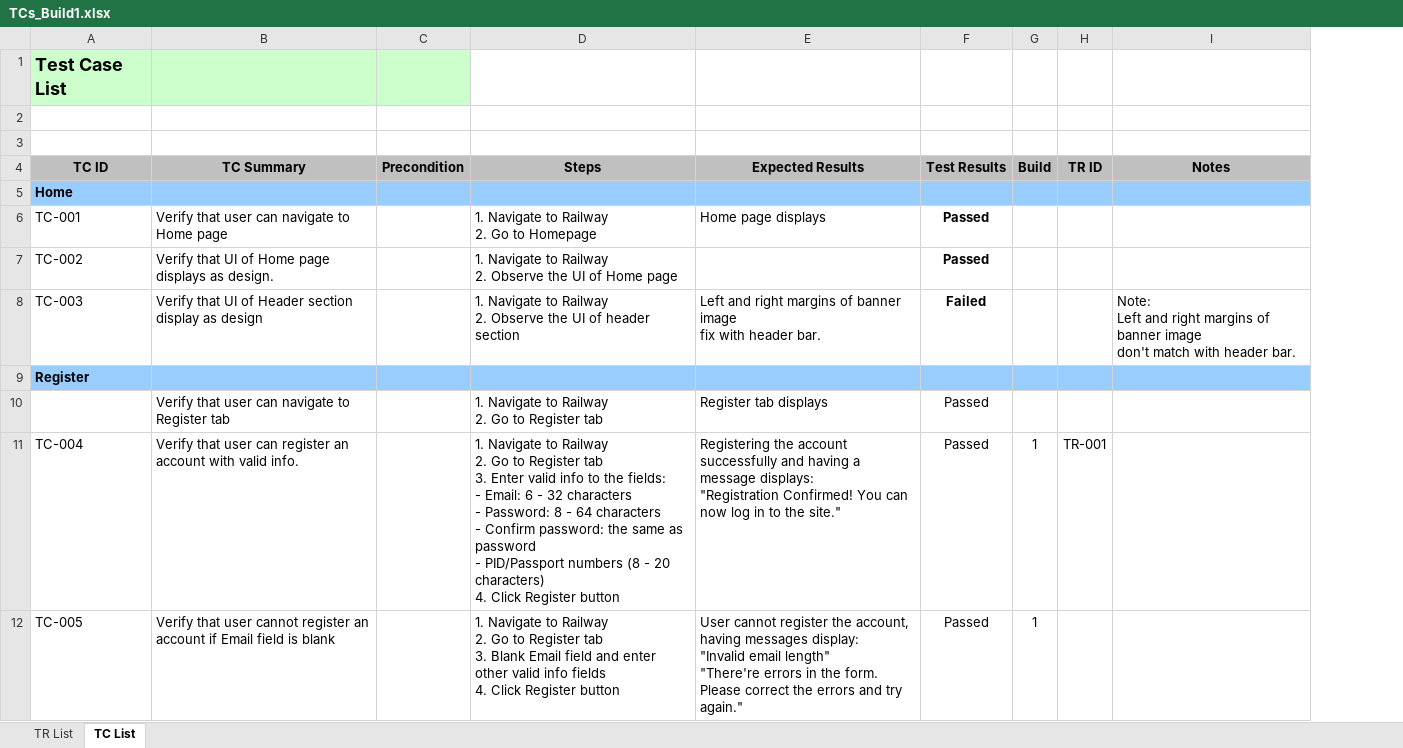
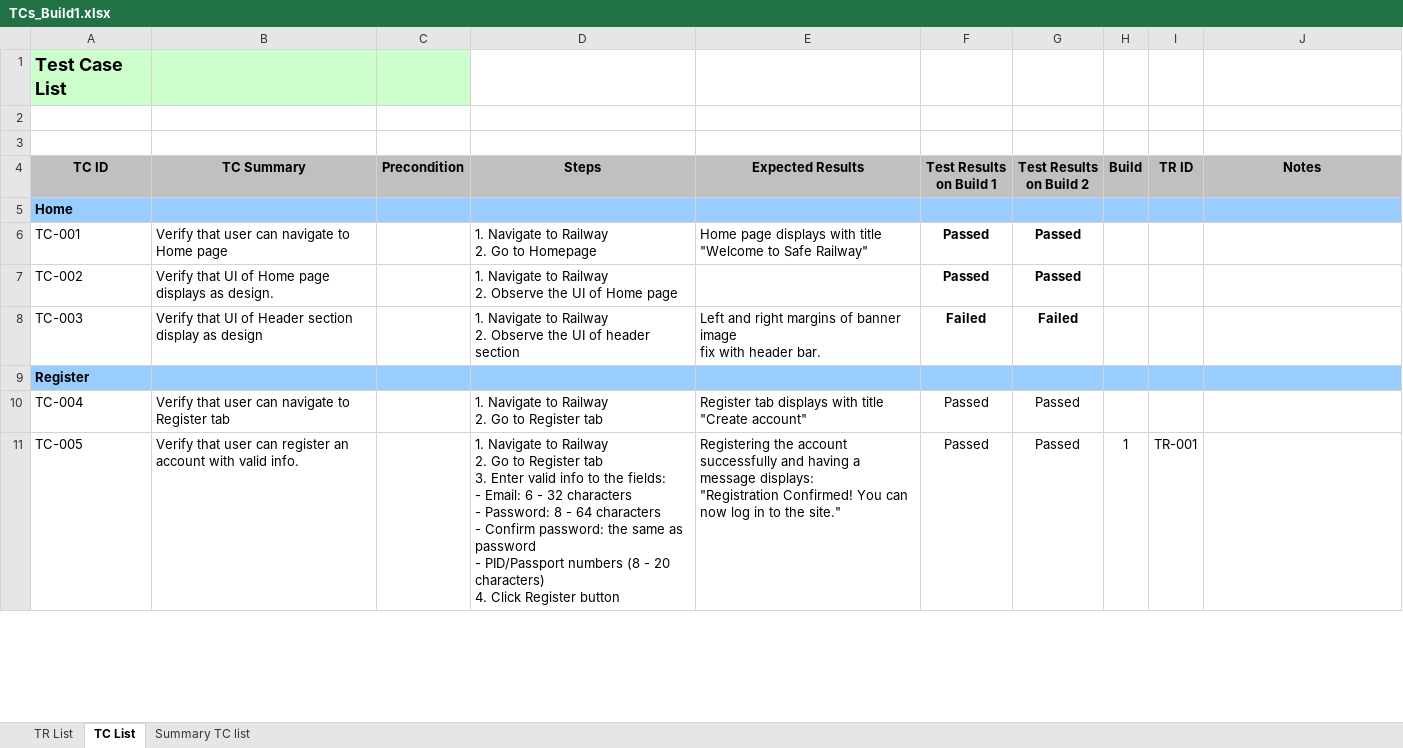
Before and after one commit to nhamct/ThucTapTN_2021_2022_2, an Excel workbook: 02. Trần Thị Diệu Linh/TCs_Build1.xlsx, sheet TC List, drawn as a sheet; only a part is shown; values as stored, in another font and other column widths than the file's, no borders; conditional formats not drawn; removed rows and columns are numbered as before the commit, all else as after; ↵ is a line break in a cell; the diff covers the shown part only; the diff names each change by its address in the sheet, - before the commit and + after, or states it on an @@ line.

```diff
--- a/02. Trần Thị Diệu Linh/TCs_Build1.xlsx (sheet TC List)
+++ b/02. Trần Thị Diệu Linh/TCs_Build1.xlsx (sheet TC List)
+sheet tab: Summary TC list
+column G (Test Results on Build 2), rows 6-11: Passed | Passed | Failed |  | Passed | Passed
-F4: Test Results
+F4: Test Results on Build 1
-E6 (Expected Results): Home page displays
+E6 (Expected Results): Home page displays with title "Welcome to Safe Railway"
-J8 (Notes): Note: ↵ Left and right margins of banner image ↵ don't match with header bar.
+J8 (Notes): (empty)
-row 10:  | Verify that user can navigate to Register tab |  | 1. Navigate to Railway ↵ 2. Go to Register tab | Register tab displays | Passed
-B10 (TC Summary): …user can register an account with valid info.
+B10 (TC Summary): …user can navigate to Register tab
-D10 (Steps): …Register tab ↵ 3. Enter valid info to the fields: ↵ - Email: 6 - 32 characters ↵ - Password: 8 - 64 characters ↵ - Confirm password: the same as password ↵ - PID/Passport numbers (8 - 20 characters) ↵ 4. Click Register button
+D10 (Steps): …Register tab
-E10 (Expected Results): Registering the account successfully and having a message displays: ↵ "Registration Confirmed! You can now log in to the site."
+E10 (Expected Results): Register tab displays with title "Create account"
-H10 (Build): 1
+H10 (Build): (empty)
-I10 (TR ID): TR-001
+I10 (TR ID): (empty)
-B11 (TC Summary): …that user cannot register an account if Email field is blank
+B11 (TC Summary): …that user can register an account with valid info.
-D11 (Steps): …tab ↵ 3. Blank Email field and enter other valid info fields ↵ 4. Click…
+D11 (Steps): …tab ↵ 3. Enter valid info to the fields: ↵ - Email: 6 - 32 characters ↵ - Password: 8 - 64 characters ↵ - Confirm password: the same as password ↵ - PID/Passport numbers (8 - 20 characters) ↵ 4. Click…
-E11 (Expected Results): User cannot register the account, having messages display: ↵ "Invalid email length" ↵ "There're errors in the form. Please correct the errors and try again."
+E11 (Expected Results): Registering the account successfully and having a message displays: ↵ "Registration Confirmed! You can now log in to the site."
-I11 (TR ID): (empty)
+I11 (TR ID): TR-001
```
Also changed, not shown: 3 added rows, 4 removed rows, 160 edited cells and cell formats elsewhere in this sheet, 1 other file.
